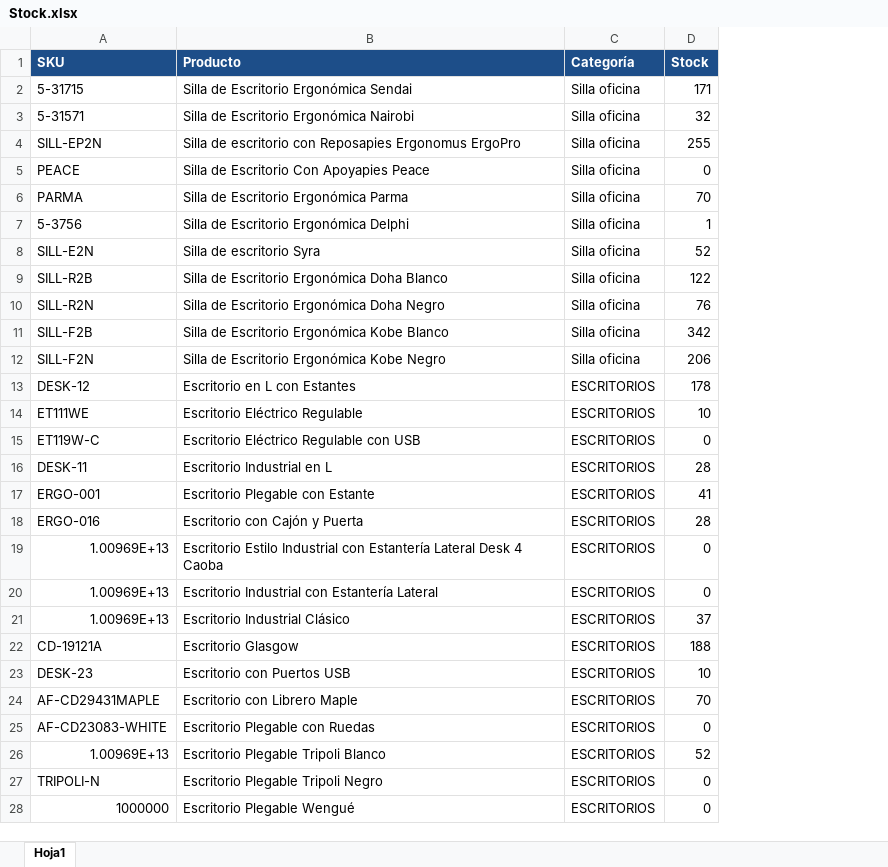
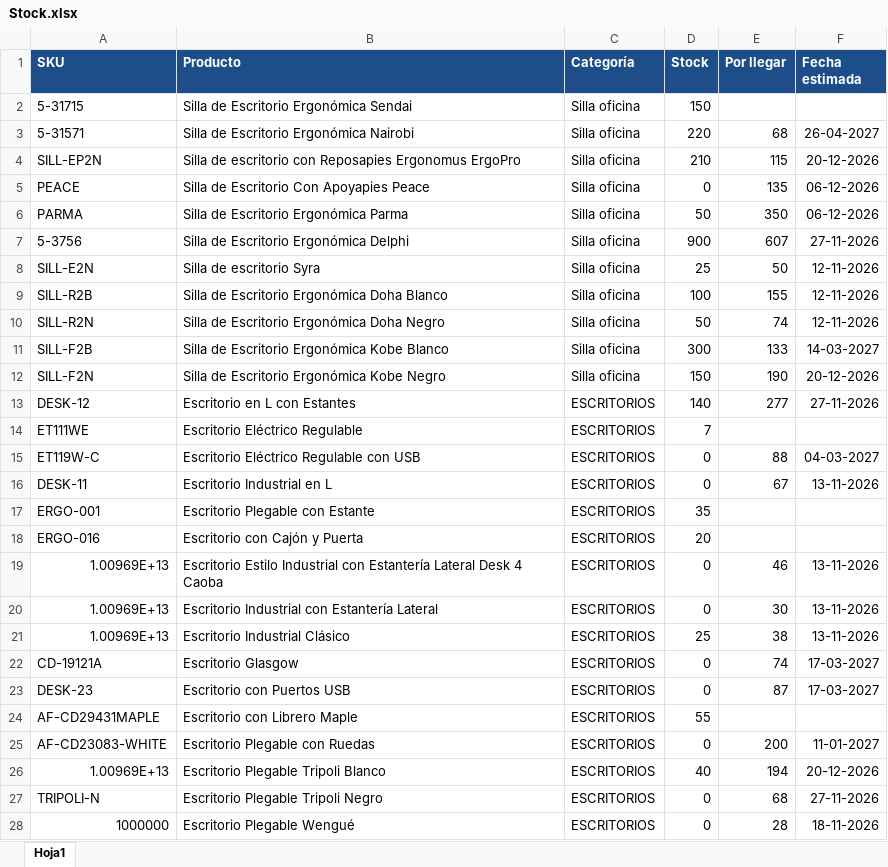
Before and after one commit to vicenteramosf/Stock-Disponible, an Excel workbook: Stock.xlsx, sheet Hoja1, drawn as a sheet; only a part is shown; values as stored, in another font and other column widths than the file's, no borders; the diff covers the shown part only; the diff names each change by its address in the sheet, - before the commit and + after, or states it on an @@ line.

Commit message:
Add files via upload

```diff
--- a/Stock.xlsx (sheet Hoja1)
+++ b/Stock.xlsx (sheet Hoja1)
+column E (Por llegar), rows 3-28: 68 | 115 | 135 | 350 | 607 | 50 | 155 | 74 | 133 | 190 | 277 |  | 88 | 67 |  |  | 46 | 30 | 38 | 74 | 87 |  | 200 | 194 | 68 | 28
+column F (Fecha estimada), rows 3-28: 26-04-2027 | 20-12-2026 | 06-12-2026 | 06-12-2026 | 27-11-2026 | 12-11-2026 | 12-11-2026 | 12-11-2026 | 14-03-2027 | 20-12-2026 | 27-11-2026 |  | 04-03-2027 | 13-11-2026 |  |  | 13-11-2026 | 13-11-2026 | 13-11-2026 | 17-03-2027 | 17-03-2027 |  | 11-01-2027 | 20-12-2026 | 27-11-2026 | 18-11-2026
-D2 (Stock): 171
+D2 (Stock): 150
-D3 (Stock): 32
+D3 (Stock): 220
-D4 (Stock): 255
+D4 (Stock): 210
-D6 (Stock): 70
+D6 (Stock): 50
-D7 (Stock): 1
+D7 (Stock): 900
-D8 (Stock): 52
+D8 (Stock): 25
-D9 (Stock): 122
+D9 (Stock): 100
-D10 (Stock): 76
+D10 (Stock): 50
-D11 (Stock): 342
+D11 (Stock): 300
-D12 (Stock): 206
+D12 (Stock): 150
-D13 (Stock): 178
+D13 (Stock): 140
-D14 (Stock): 10
+D14 (Stock): 7
-D16 (Stock): 28
+D16 (Stock): 0
-D17 (Stock): 41
+D17 (Stock): 35
-D18 (Stock): 28
+D18 (Stock): 20
-D21 (Stock): 37
+D21 (Stock): 25
-D22 (Stock): 188
+D22 (Stock): 0
-D23 (Stock): 10
+D23 (Stock): 0
-D24 (Stock): 70
+D24 (Stock): 55
-D26 (Stock): 52
+D26 (Stock): 40
```
Also changed, not shown: 11 edited cells elsewhere in this sheet, formulas that keep their value.
